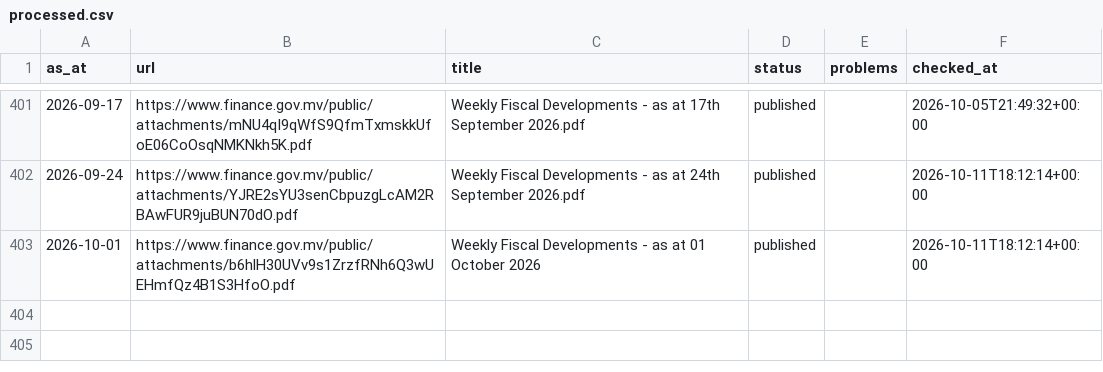
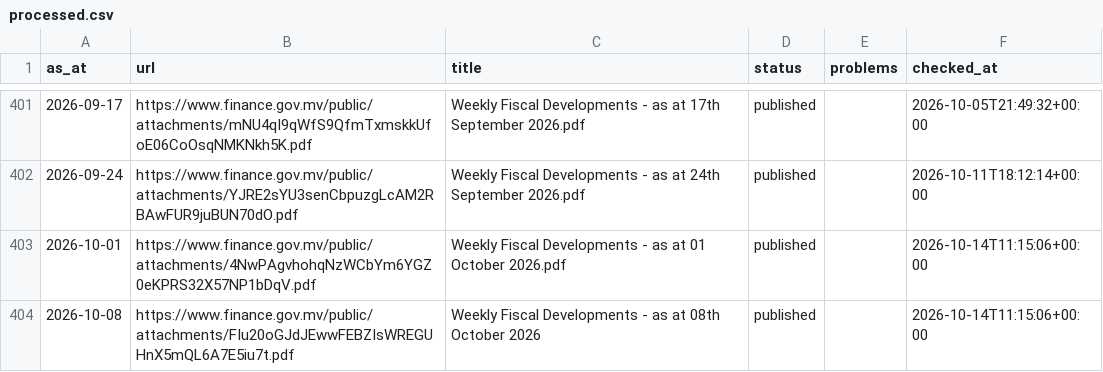
Before and after one commit to monumentmv/maldives-debt-clock, a CSV file: data/wfd/processed.csv, drawn as a sheet; only a part is shown, gaps mark what is left out.

```diff
--- a/data/wfd/processed.csv
+++ b/data/wfd/processed.csv
@@ -402,2 +402,3 @@ as_at,url,title,status,problems,checked_at
 2026-09-24,https://www.finance.gov.mv/public/attachments/YJRE2sYU3senCbpuzgLcAM2RBAwFUR9juBUN70dO.pdf,Weekly Fiscal Developments - as at 24th September 2026.pdf,published,,2026-10-11T18:12:14+00:00
-2026-10-01,https://www.finance.gov.mv/public/attachments/b6hlH30UVv9s1ZrzfRNh6Q3wUEHmfQz4B1S3HfoO.pdf,Weekly Fiscal Developments - as at 01 October 2026,published,,2026-10-11T18:12:14+00:00
+2026-10-01,https://www.finance.gov.mv/public/attachments/4NwPAgvhohqNzWCbYm6YGZ0eKPRS32X57NP1bDqV.pdf,Weekly Fiscal Developments - as at 01 October 2026.pdf,published,,2026-10-14T11:15:06+00:00
+2026-10-08,https://www.finance.gov.mv/public/attachments/FIu20oGJdJEwwFEBZIsWREGUHnX5mQL6A7E5iu7t.pdf,Weekly Fiscal Developments - as at 08th October 2026,published,,2026-10-14T11:15:06+00:00
```
Also changed, not shown: data/master/series_catalogue.csv, data/wfd/wfd_headline.csv, 11 other files.
